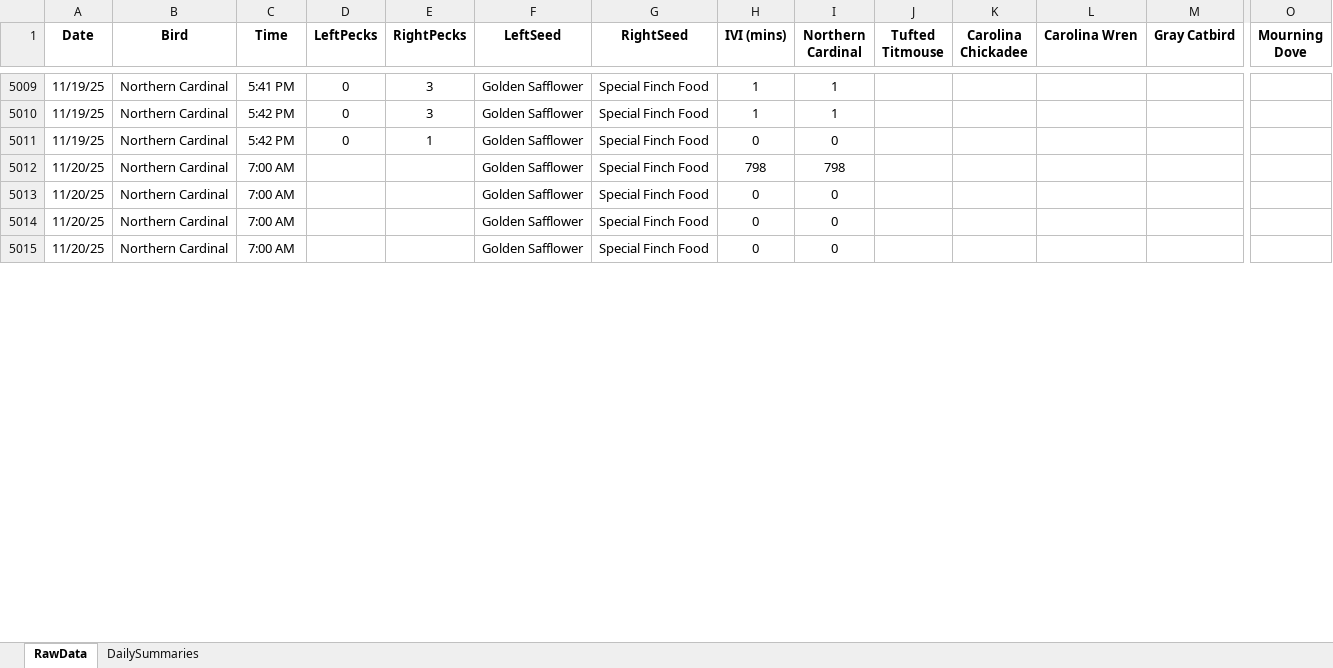
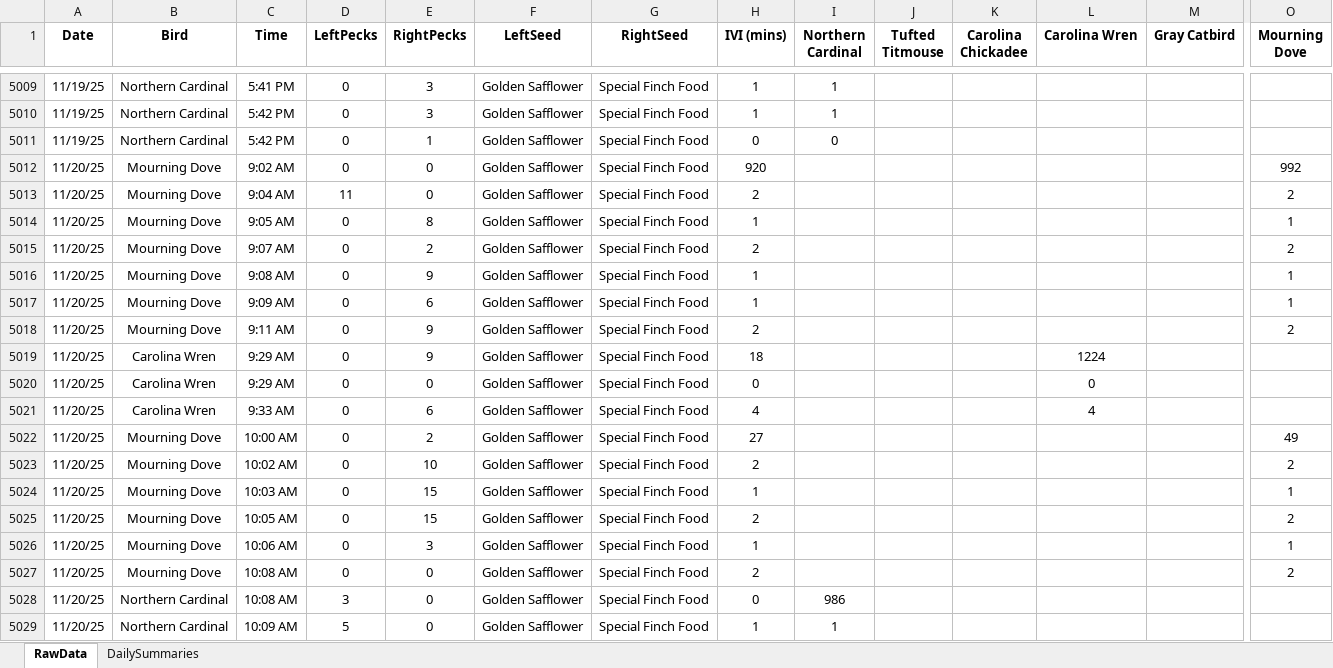
Before and after one commit to david-j-cox/backyard-ecology, an Excel workbook: data/multi_site_data.xlsx, sheet RawData, drawn as a sheet; only a part is shown, gaps mark what is left out; values as stored, in another font and other column widths than the file's, no borders; addresses are those after the commit; rows hold the shown columns only; the diff covers the shown part only; the diff names each change by its address in the sheet, - before the commit and + after, or states it on an @@ line.

```diff
--- a/data/multi_site_data.xlsx (sheet RawData)
+++ b/data/multi_site_data.xlsx (sheet RawData)
+row 5012: 11/20/25 | Mourning Dove | 9:02 AM | 0 | 0 | Golden Safflower | Special Finch Food | 920 |  |  |  |  |  | 992
+row 5013: 11/20/25 | Mourning Dove | 9:04 AM | 11 | 0 | Golden Safflower | Special Finch Food | 2 |  |  |  |  |  | 2
+row 5014: 11/20/25 | Mourning Dove | 9:05 AM | 0 | 8 | Golden Safflower | Special Finch Food | 1 |  |  |  |  |  | 1
+row 5015: 11/20/25 | Mourning Dove | 9:07 AM | 0 | 2 | Golden Safflower | Special Finch Food | 2 |  |  |  |  |  | 2
+row 5016: 11/20/25 | Mourning Dove | 9:08 AM | 0 | 9 | Golden Safflower | Special Finch Food | 1 |  |  |  |  |  | 1
+row 5017: 11/20/25 | Mourning Dove | 9:09 AM | 0 | 6 | Golden Safflower | Special Finch Food | 1 |  |  |  |  |  | 1
+row 5018: 11/20/25 | Mourning Dove | 9:11 AM | 0 | 9 | Golden Safflower | Special Finch Food | 2 |  |  |  |  |  | 2
-B5019:B5020 (Bird): Northern Cardinal
+B5019:B5020 (Bird): Carolina Wren
-C5019:C5020 (Time): 7:00 AM
+C5019:C5020 (Time): 9:29 AM
-D5019:D5020 (LeftPecks): (empty)
+D5019:D5020 (LeftPecks): 0
-E5019 (RightPecks): (empty)
+E5019 (RightPecks): 9
-H5019 (IVI (mins)): 798
+H5019 (IVI (mins)): 18
-I5019 (Northern Cardinal): 798
+I5019 (Northern Cardinal): (empty)
-L5019 (Carolina Wren): (empty)
+L5019 (Carolina Wren): 1224
-E5020 (RightPecks): (empty)
+E5020 (RightPecks): 0
-I5020 (Northern Cardinal): 0
+I5020 (Northern Cardinal): (empty)
-L5020 (Carolina Wren): (empty)
+L5020 (Carolina Wren): 0
+row 5021: 11/20/25 | Carolina Wren | 9:33 AM | 0 | 6 | Golden Safflower | Special Finch Food | 4 |  |  |  | 4
+row 5022: 11/20/25 | Mourning Dove | 10:00 AM | 0 | 2 | Golden Safflower | Special Finch Food | 27 |  |  |  |  |  | 49
+row 5023: 11/20/25 | Mourning Dove | 10:02 AM | 0 | 10 | Golden Safflower | Special Finch Food | 2 |  |  |  |  |  | 2
+row 5024: 11/20/25 | Mourning Dove | 10:03 AM | 0 | 15 | Golden Safflower | Special Finch Food | 1 |  |  |  |  |  | 1
+row 5025: 11/20/25 | Mourning Dove | 10:05 AM | 0 | 15 | Golden Safflower | Special Finch Food | 2 |  |  |  |  |  | 2
+row 5026: 11/20/25 | Mourning Dove | 10:06 AM | 0 | 3 | Golden Safflower | Special Finch Food | 1 |  |  |  |  |  | 1
+row 5027: 11/20/25 | Mourning Dove | 10:08 AM | 0 | 0 | Golden Safflower | Special Finch Food | 2 |  |  |  |  |  | 2
-C5028 (Time): 7:00 AM
+C5028 (Time): 10:08 AM
-D5028 (LeftPecks): (empty)
+D5028 (LeftPecks): 3
-E5028:E5029 (RightPecks): (empty)
+E5028:E5029 (RightPecks): 0
-I5028 (Northern Cardinal): 0
+I5028 (Northern Cardinal): 986
-C5029 (Time): 7:00 AM
+C5029 (Time): 10:09 AM
-D5029 (LeftPecks): (empty)
+D5029 (LeftPecks): 5
-H5029 (IVI (mins)): 0
+H5029 (IVI (mins)): 1
-I5029 (Northern Cardinal): 0
+I5029 (Northern Cardinal): 1
```
Also changed, not shown: 103 added rows and 64 edited cells elsewhere in this sheet, sheet DailySummaries, formulas that keep their value, 17 other files.
